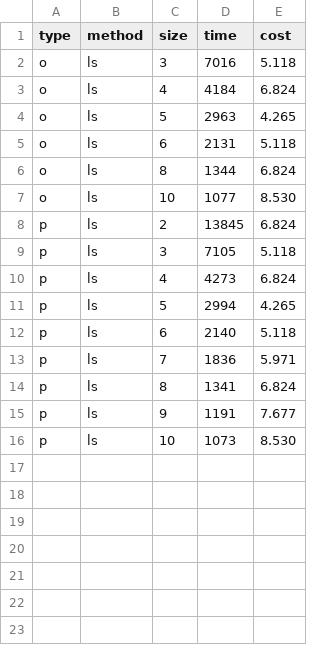
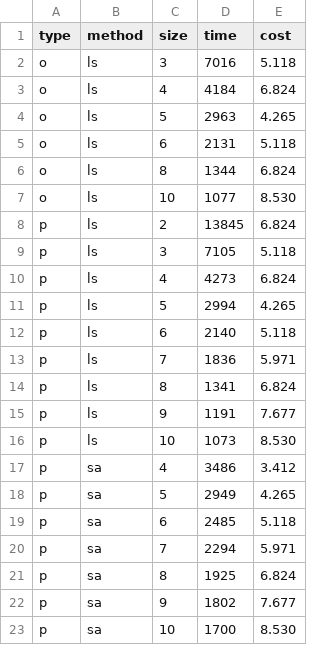
Before and after one commit to mminella/bad, a CSV file: experiments/experiment-logs/Reservoir/data.csv, drawn as a sheet.

Commit message:
Add shuffle all predictions to reservoir data file.

```diff
--- a/experiments/experiment-logs/Reservoir/data.csv
+++ b/experiments/experiment-logs/Reservoir/data.csv
@@ -16 +16,8 @@ p, ls,  9,  1191, 7.677
 p, ls, 10,  1073, 8.530
+p, sa,  4,  3486, 3.412
+p, sa,  5,  2949, 4.265
+p, sa,  6,  2485, 5.118
+p, sa,  7,  2294, 5.971
+p, sa,  8,  1925, 6.824
+p, sa,  9,  1802, 7.677
+p, sa, 10,  1700, 8.530
```
